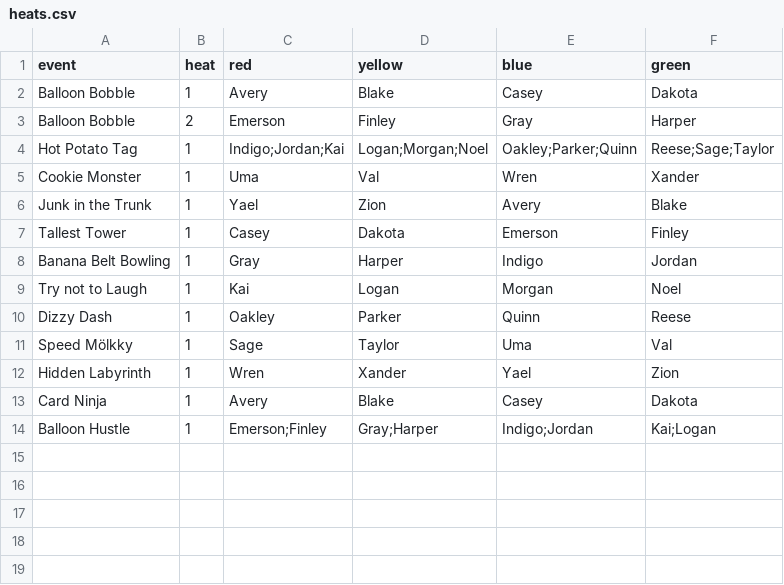
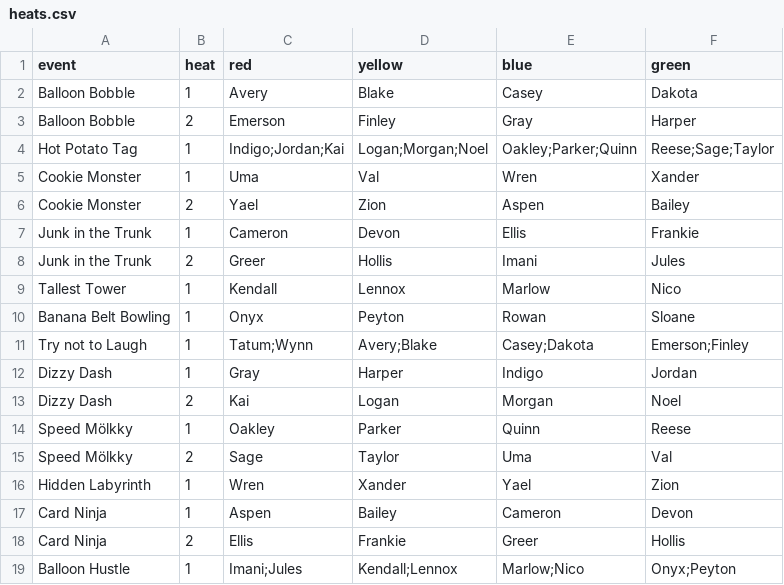
Before and after one commit to weotch/party-scorekeeper, a CSV file: data/heats.csv, drawn as a sheet.

```diff
--- a/data/heats.csv
+++ b/data/heats.csv
@@ -5,10 +5,15 @@ Hot Potato Tag,1,Indigo;Jordan;Kai,Logan;Morgan;Noel,Oakley;Parker;Quinn,Reese;S
 Cookie Monster,1,Uma,Val,Wren,Xander
-Junk in the Trunk,1,Yael,Zion,Avery,Blake
-Tallest Tower,1,Casey,Dakota,Emerson,Finley
-Banana Belt Bowling,1,Gray,Harper,Indigo,Jordan
-Try not to Laugh,1,Kai,Logan,Morgan,Noel
-Dizzy Dash,1,Oakley,Parker,Quinn,Reese
-Speed Mölkky,1,Sage,Taylor,Uma,Val
+Cookie Monster,2,Yael,Zion,Aspen,Bailey
+Junk in the Trunk,1,Cameron,Devon,Ellis,Frankie
+Junk in the Trunk,2,Greer,Hollis,Imani,Jules
+Tallest Tower,1,Kendall,Lennox,Marlow,Nico
+Banana Belt Bowling,1,Onyx,Peyton,Rowan,Sloane
+Try not to Laugh,1,Tatum;Wynn,Avery;Blake,Casey;Dakota,Emerson;Finley
+Dizzy Dash,1,Gray,Harper,Indigo,Jordan
+Dizzy Dash,2,Kai,Logan,Morgan,Noel
+Speed Mölkky,1,Oakley,Parker,Quinn,Reese
+Speed Mölkky,2,Sage,Taylor,Uma,Val
 Hidden Labyrinth,1,Wren,Xander,Yael,Zion
-Card Ninja,1,Avery,Blake,Casey,Dakota
-Balloon Hustle,1,Emerson;Finley,Gray;Harper,Indigo;Jordan,Kai;Logan
+Card Ninja,1,Aspen,Bailey,Cameron,Devon
+Card Ninja,2,Ellis,Frankie,Greer,Hollis
+Balloon Hustle,1,Imani;Jules,Kendall;Lennox,Marlow;Nico,Onyx;Peyton
```
Also changed, not shown: 2 other files.
